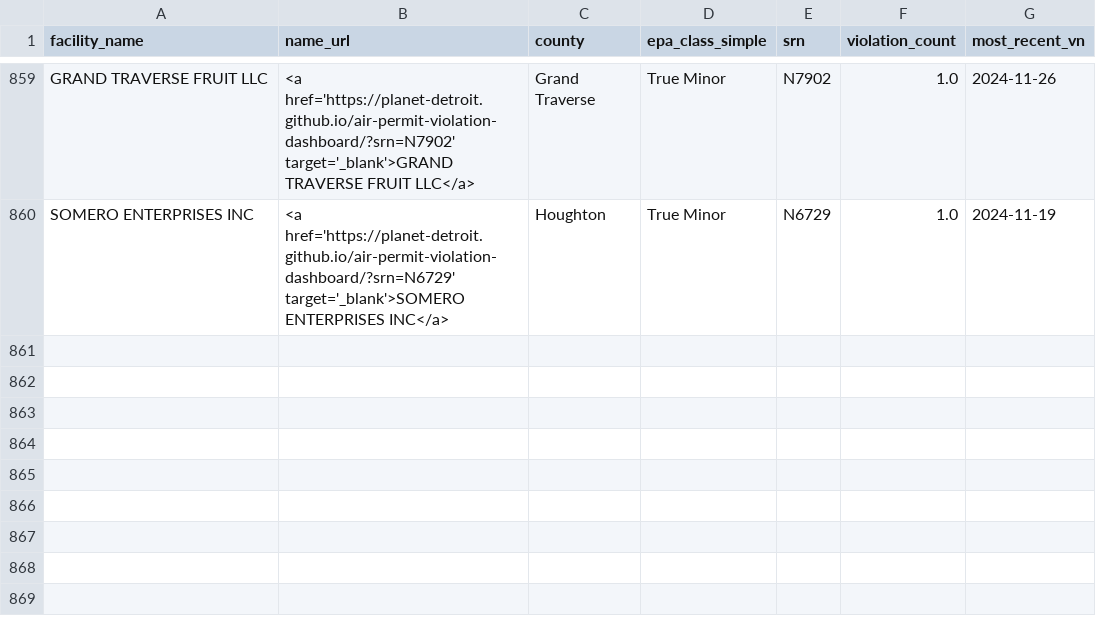
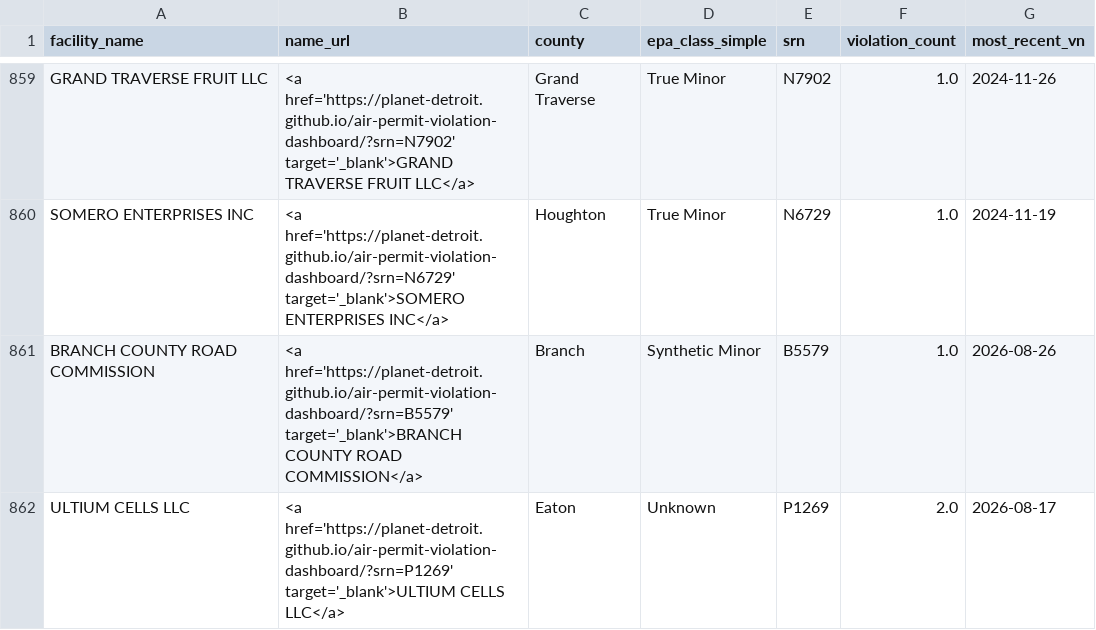
Before and after one commit to Planet-Detroit/air-permit-violation-dashboard, a CSV file: output/violation-count-by-source.csv, drawn as a sheet; only a part is shown, gaps mark what is left out; the diff covers the shown part only; the diff names each change by its address in the sheet, - before the commit and + after, or states it on an @@ line.

```diff
--- a/output/violation-count-by-source.csv
+++ b/output/violation-count-by-source.csv
+row 861: BRANCH COUNTY ROAD COMMISSION | <a href='https://planet-detroit.github.io/air-permit-violation-dashboard/?srn=B5579' target='_blank'>BRANCH COUNTY ROAD COMMISSION</a> | Branch | Synthetic Minor | B5579 | 1.0 | 2026-08-26
+row 862: ULTIUM CELLS LLC | <a href='https://planet-detroit.github.io/air-permit-violation-dashboard/?srn=P1269' target='_blank'>ULTIUM CELLS LLC</a> | Eaton | Unknown | P1269 | 2.0 | 2026-08-17
```
Also changed, not shown: 1 added row and 14 edited cells elsewhere in this file, output/report-map-update.csv, output/report-parser.csv, 21 other files.
